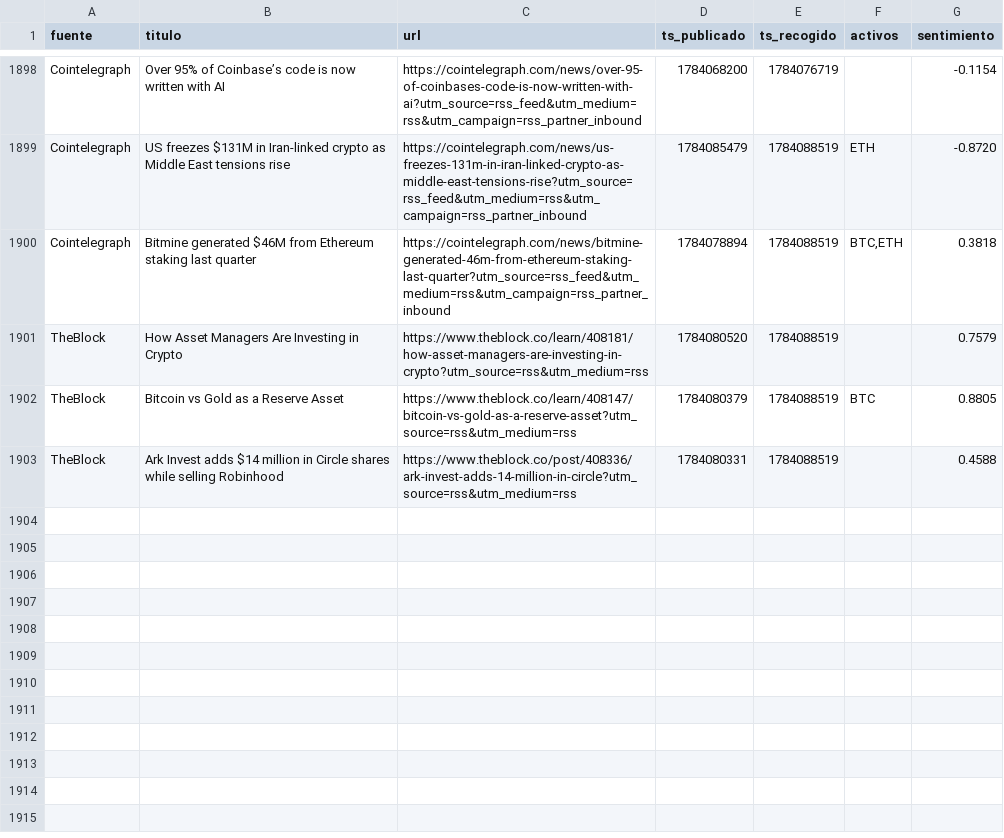
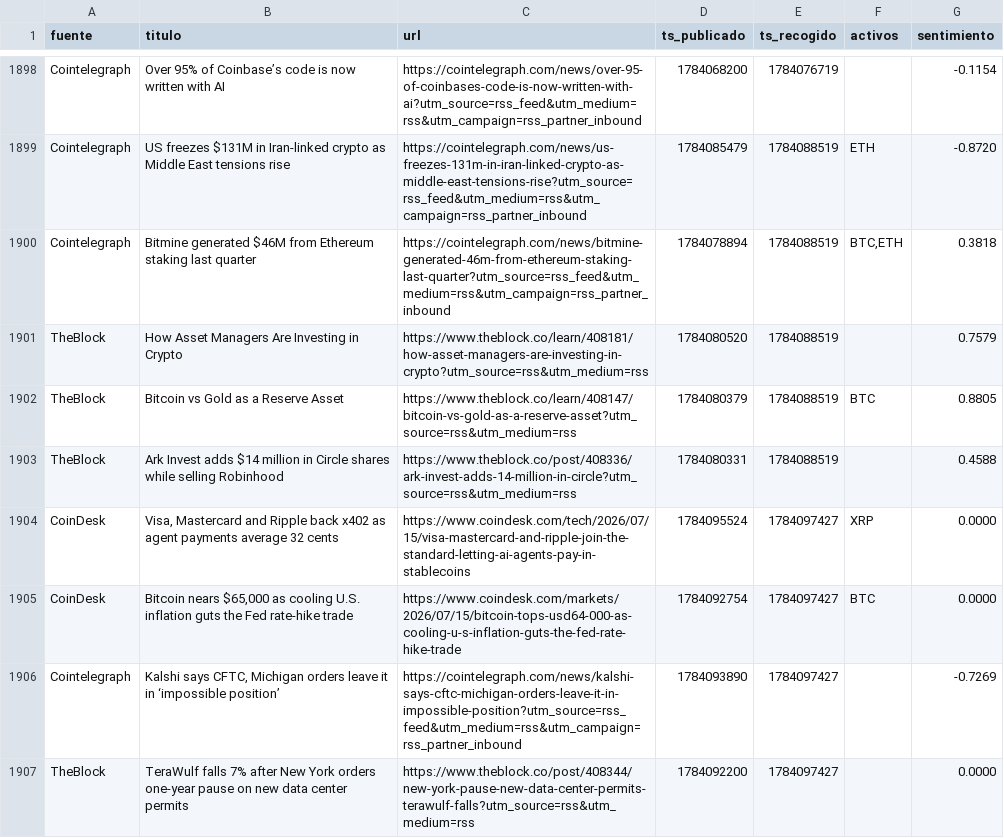
Before and after one commit to marcosgcuenta1/trading-bot, a CSV file: data/news.csv, drawn as a sheet; only a part is shown, gaps mark what is left out.

```diff
--- a/data/news.csv
+++ b/data/news.csv
@@ -1903 +1903,5 @@ TheBlock,Bitcoin vs Gold as a Reserve Asset,https://www.theblock.co/learn/408147
 TheBlock,Ark Invest adds $14 million in Circle shares while selling Robinhood,https://www.theblock.co/post/408336/ark-invest-adds-14-million-in-circle?utm_source=rss&utm_medium=rss,1784080331,1784088519,,0.4588
+CoinDesk,"Visa, Mastercard and Ripple back x402 as agent payments average 32 cents",https://www.coindesk.com/tech/2026/07/15/visa-mastercard-and-ripple-join-the-standard-letting-ai-agents-pay-in-stablecoins,1784095524,1784097427,XRP,0.0000
+CoinDesk,"Bitcoin nears $65,000 as cooling U.S. inflation guts the Fed rate-hike trade",https://www.coindesk.com/markets/2026/07/15/bitcoin-tops-usd64-000-as-cooling-u-s-inflation-guts-the-fed-rate-hike-trade,1784092754,1784097427,BTC,0.0000
+Cointelegraph,"Kalshi says CFTC, Michigan orders leave it in ‘impossible position’",https://cointelegraph.com/news/kalshi-says-cftc-michigan-orders-leave-it-in-impossible-position?utm_source=rss_feed&utm_medium=rss&utm_campaign=rss_partner_inbound,1784093890,1784097427,,-0.7269
+TheBlock,TeraWulf falls 7% after New York orders one-year pause on new data center permits,https://www.theblock.co/post/408344/new-york-pause-new-data-center-permits-terawulf-falls?utm_source=rss&utm_medium=rss,1784092200,1784097427,,0.0000
```
